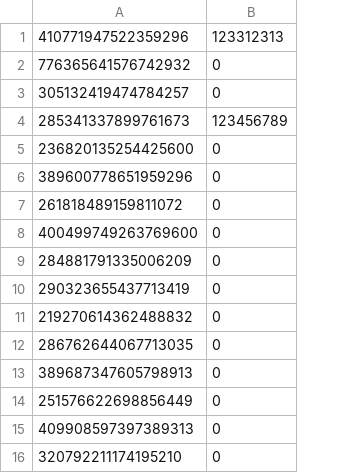
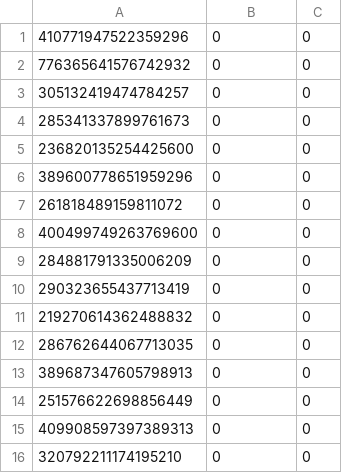
Before and after one commit to faaezk/breadend, a CSV file: dontlook.csv, drawn as a sheet; the diff names each change by its address in the sheet, - before the commit and + after, or states it on an @@ line.

```diff
--- a/dontlook.csv
+++ b/dontlook.csv
+column C, rows 1-16: all 0
-B1: 123312313
+B1: 0
-B4: 123456789
+B4: 0
```
Also changed, not shown: 2 other files.
